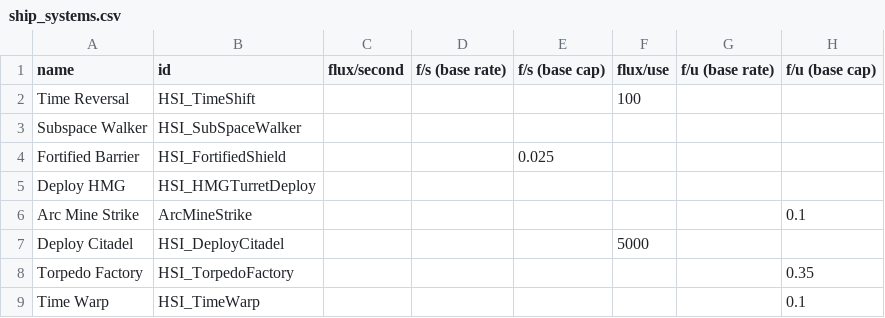
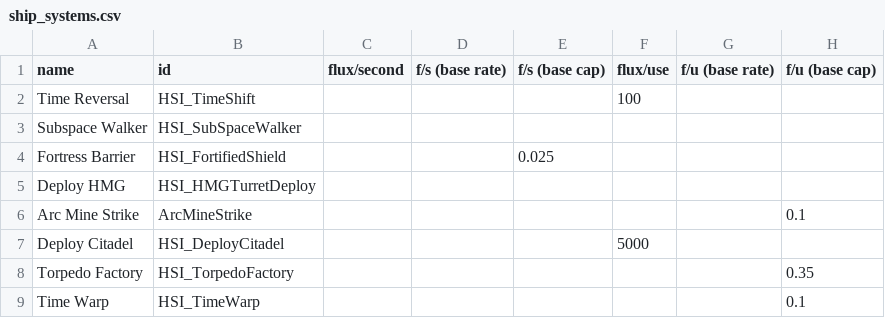
Before and after one commit to persocom01/HaloDynamicsShipIndustry_EN, a CSV file: data/shipsystems/ship_systems.csv, drawn as a sheet; only a part is shown; the diff names each change by its address in the sheet, - before the commit and + after, or states it on an @@ line.

```diff
--- a/data/shipsystems/ship_systems.csv
+++ b/data/shipsystems/ship_systems.csv
-A4 (name): Fortified Barrier
+A4 (name): Fortress Barrier
```
Also changed, not shown: data/characters/skills/skill_data.csv, data/hullmods/hull_mods.csv, 1 other file.
